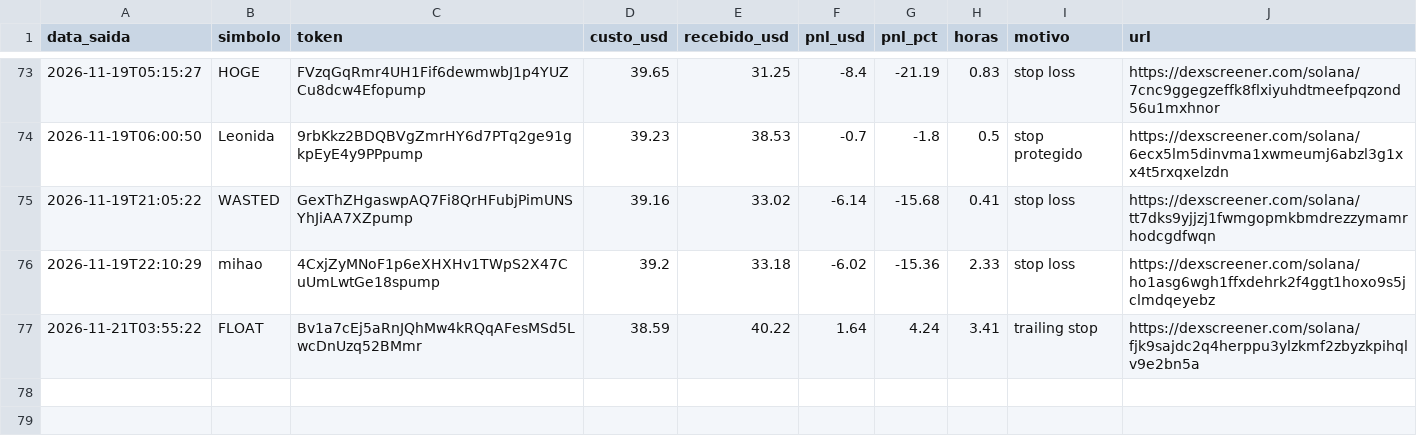
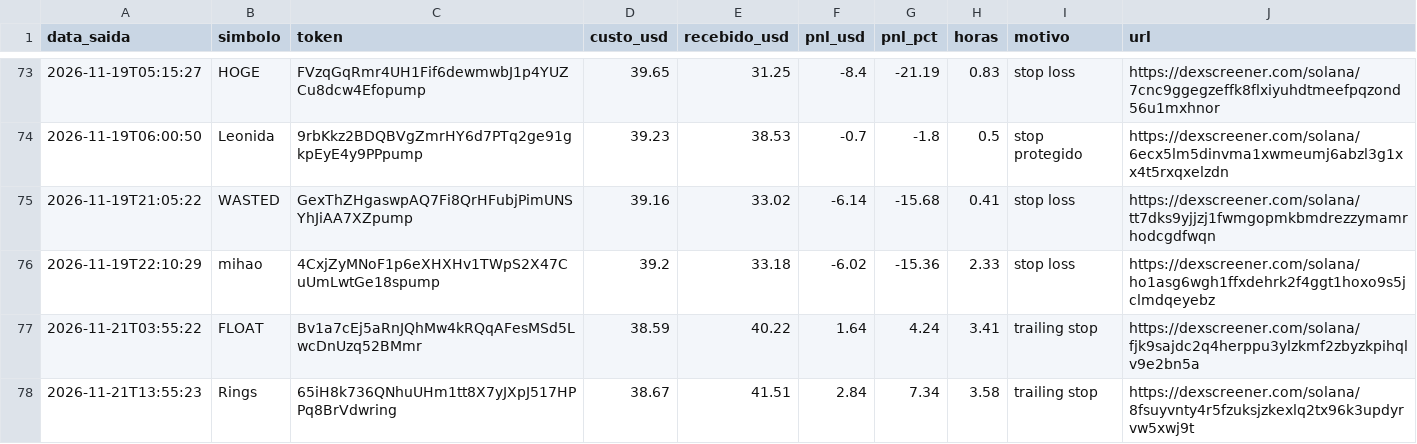
Before and after one commit to Herlms/bot-memecoins, a CSV file: trades.csv, drawn as a sheet; only a part is shown, gaps mark what is left out.

```diff
--- a/trades.csv
+++ b/trades.csv
@@ -77 +77,2 @@ data_saida,simbolo,token,custo_usd,recebido_usd,pnl_usd,pnl_pct,horas,motivo,url
 2026-11-21T03:55:22,FLOAT,Bv1a7cEj5aRnJQhMw4kRQqAFesMSd5LwcDnUzq52BMmr,38.59,40.22,1.64,4.24,3.41,trailing stop,https://dexscreener.com/solana/fjk9sajdc2q4herppu3ylzkmf2zbyzkpihqlv9e2bn5a
+2026-11-21T13:55:23,Rings,65iH8k736QNhuUHm1tt8X7yJXpJ517HPPq8BrVdwring,38.67,41.51,2.84,7.34,3.58,trailing stop,https://dexscreener.com/solana/8fsuyvnty4r5fzuksjzkexlq2tx96k3updyrvw5xwj9t
```
Also changed, not shown: 3 other files.
